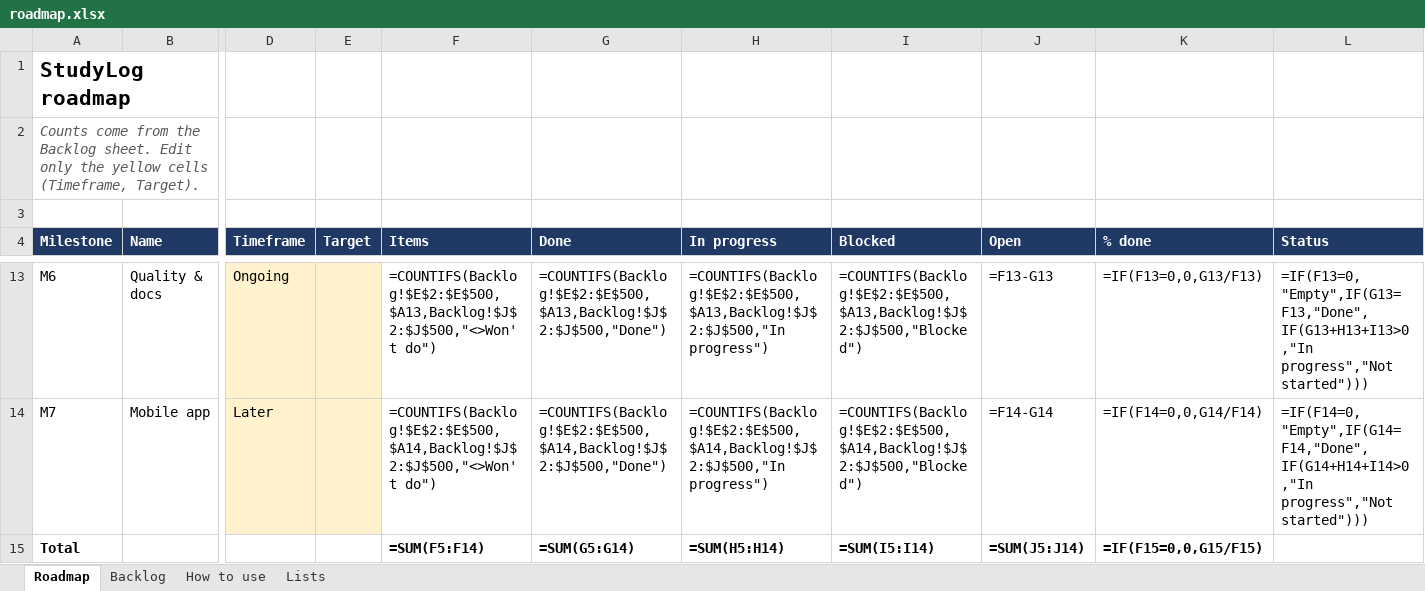
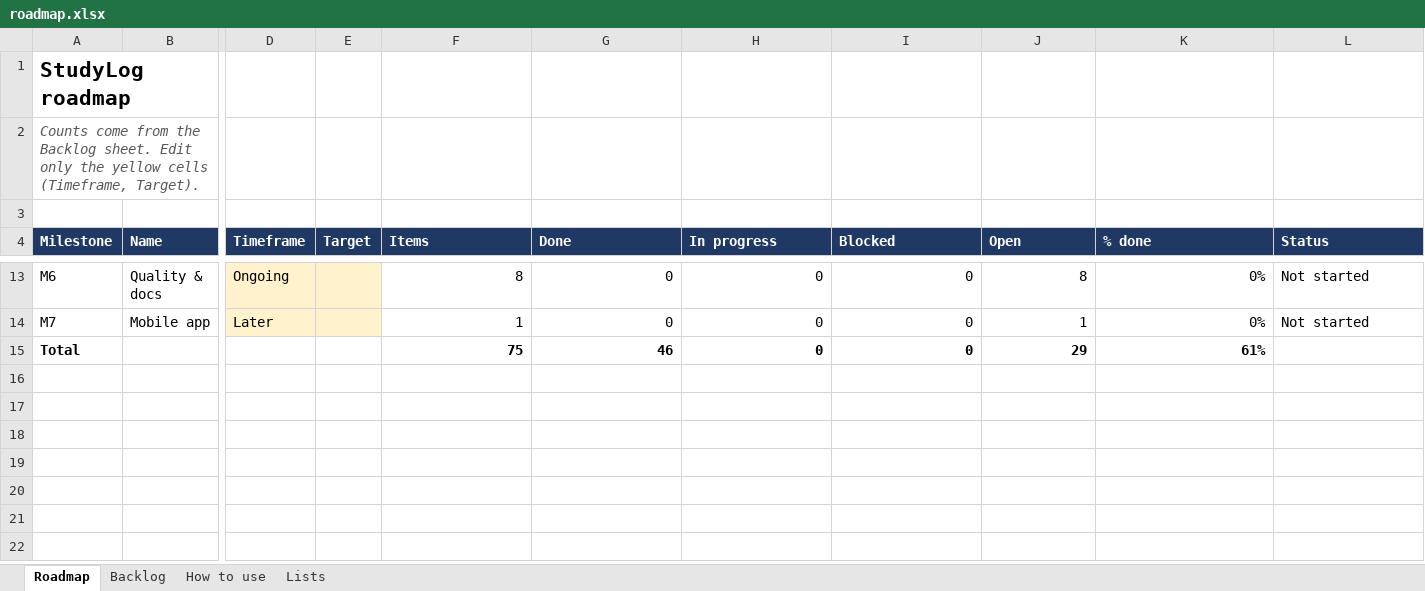
Before and after one commit to coolsamk7/gradiaqo, an Excel workbook: roadmap.xlsx, sheet Roadmap, drawn as a sheet; only a part is shown, gaps mark what is left out; values as stored, in another font and other column widths than the file's, no borders; formulas without a stored value are shown as written; conditional formats not drawn; the diff covers the shown part only; the diff names each change by its address in the sheet, - before the commit and + after, or states it on an @@ line.

```diff
--- a/roadmap.xlsx (sheet Roadmap)
+++ b/roadmap.xlsx (sheet Roadmap)
-F13 (Items): =COUNTIFS(Backlog!$E$2:$E$500,$A13,Backlog!$J$2:$J$500,"<>Won't do")
+F13 (Items): 8
-G13 (Done): =COUNTIFS(Backlog!$E$2:$E$500,$A13,Backlog!$J$2:$J$500,"Done")
+G13 (Done): 0
-H13 (In progress): =COUNTIFS(Backlog!$E$2:$E$500,$A13,Backlog!$J$2:$J$500,"In progress")
+H13 (In progress): 0
-I13 (Blocked): =COUNTIFS(Backlog!$E$2:$E$500,$A13,Backlog!$J$2:$J$500,"Blocked")
+I13 (Blocked): 0
-J13 (Open): =F13-G13
+J13 (Open): 8
-K13 (% done): =IF(F13=0,0,G13/F13)
+K13 (% done): 0%
-L13 (Status): =IF(F13=0,"Empty",IF(G13=F13,"Done",IF(G13+H13+I13>0,"In progress","Not started")))
+L13 (Status): Not started
-F14 (Items): =COUNTIFS(Backlog!$E$2:$E$500,$A14,Backlog!$J$2:$J$500,"<>Won't do")
+F14 (Items): 1
-G14 (Done): =COUNTIFS(Backlog!$E$2:$E$500,$A14,Backlog!$J$2:$J$500,"Done")
+G14 (Done): 0
-H14 (In progress): =COUNTIFS(Backlog!$E$2:$E$500,$A14,Backlog!$J$2:$J$500,"In progress")
+H14 (In progress): 0
-I14 (Blocked): =COUNTIFS(Backlog!$E$2:$E$500,$A14,Backlog!$J$2:$J$500,"Blocked")
+I14 (Blocked): 0
-J14 (Open): =F14-G14
+J14 (Open): 1
-K14 (% done): =IF(F14=0,0,G14/F14)
+K14 (% done): 0%
-L14 (Status): =IF(F14=0,"Empty",IF(G14=F14,"Done",IF(G14+H14+I14>0,"In progress","Not started")))
+L14 (Status): Not started
-F15 (Items): =SUM(F5:F14)
+F15 (Items): 75
-G15 (Done): =SUM(G5:G14)
+G15 (Done): 46
-H15 (In progress): =SUM(H5:H14)
+H15 (In progress): 0
-I15 (Blocked): =SUM(I5:I14)
+I15 (Blocked): 0
-J15 (Open): =SUM(J5:J14)
+J15 (Open): 29
-K15 (% done): =IF(F15=0,0,G15/F15)
+K15 (% done): 61%
```
Also changed, not shown: 58 edited cells elsewhere in this sheet, sheet Backlog, 2 other files.
